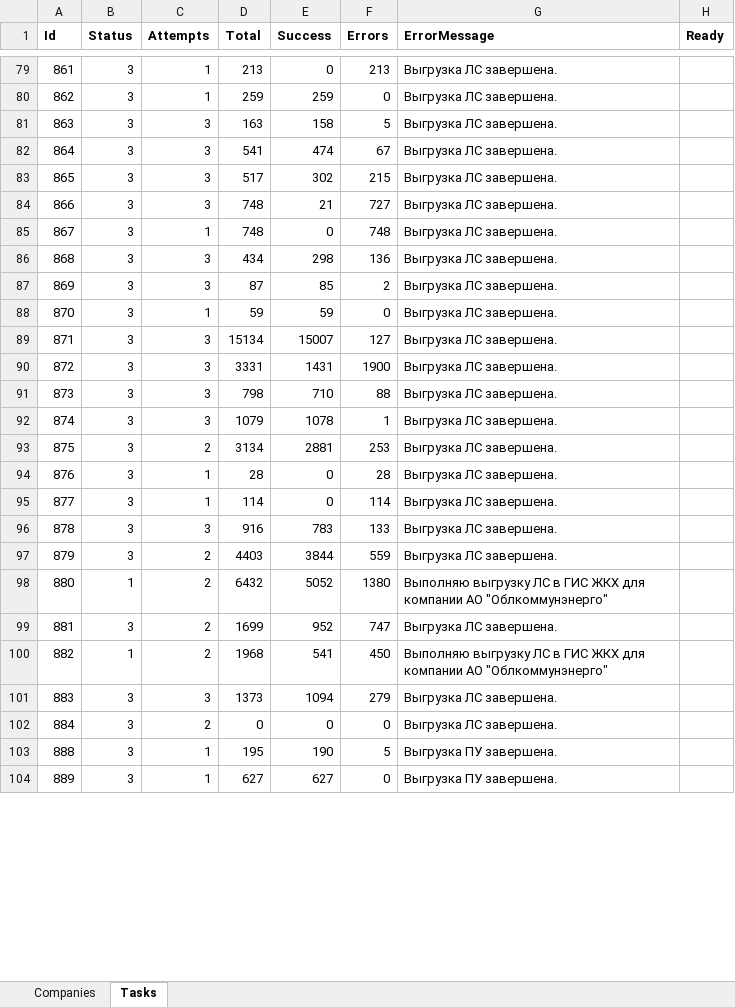
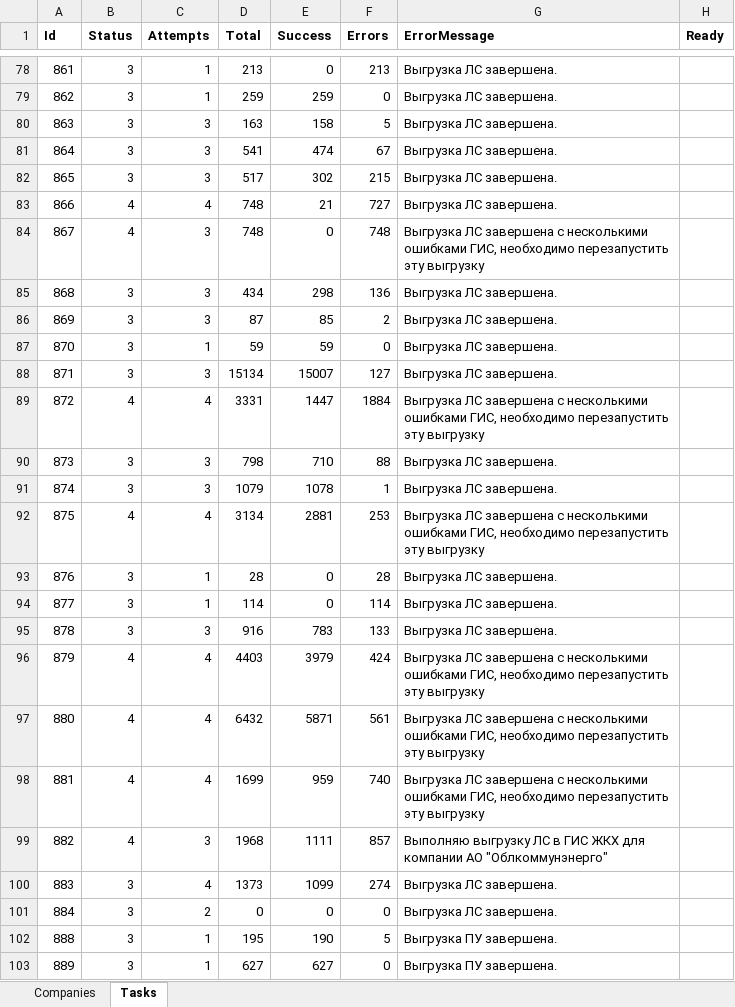
Before and after one commit to vanfreeride/NET-Core-tests, an Excel workbook: RcOnline/base.xlsx, sheet Tasks, drawn as a sheet; only a part is shown, gaps mark what is left out; values as stored, in another font and other column widths than the file's, no borders; addresses are those after the commit; the diff covers the shown part only; the diff names each change by its address in the sheet, - before the commit and + after, or states it on an @@ line.

Commit message:
база

```diff
--- a/RcOnline/base.xlsx (sheet Tasks)
+++ b/RcOnline/base.xlsx (sheet Tasks)
-B83:B84 (Status): 3
+B83:B84 (Status): 4
-C83 (Attempts): 3
+C83 (Attempts): 4
-C84 (Attempts): 1
+C84 (Attempts): 3
-G84 (ErrorMessage): Выгрузка ЛС завершена.
+G84 (ErrorMessage): Выгрузка ЛС завершена с несколькими ошибками ГИС, необходимо перезапустить эту выгрузку
-B89 (Status): 3
+B89 (Status): 4
-C89 (Attempts): 3
+C89 (Attempts): 4
-E89 (Success): 1431
+E89 (Success): 1447
-F89 (Errors): 1900
+F89 (Errors): 1884
-G89 (ErrorMessage): Выгрузка ЛС завершена.
+G89 (ErrorMessage): Выгрузка ЛС завершена с несколькими ошибками ГИС, необходимо перезапустить эту выгрузку
-B92 (Status): 3
+B92 (Status): 4
-C92 (Attempts): 2
+C92 (Attempts): 4
-G92 (ErrorMessage): Выгрузка ЛС завершена.
+G92 (ErrorMessage): Выгрузка ЛС завершена с несколькими ошибками ГИС, необходимо перезапустить эту выгрузку
-B96 (Status): 3
+B96 (Status): 4
-C96:C98 (Attempts): 2
+C96:C98 (Attempts): 4
-E96 (Success): 3844
+E96 (Success): 3979
-F96 (Errors): 559
+F96 (Errors): 424
-G96 (ErrorMessage): Выгрузка ЛС завершена.
+G96 (ErrorMessage): Выгрузка ЛС завершена с несколькими ошибками ГИС, необходимо перезапустить эту выгрузку
-B97 (Status): 1
+B97 (Status): 4
-E97 (Success): 5052
+E97 (Success): 5871
-F97 (Errors): 1380
+F97 (Errors): 561
-G97 (ErrorMessage): Выполняю выгрузку ЛС в ГИС ЖКХ для компании АО "Облкоммунэнерго"
+G97 (ErrorMessage): Выгрузка ЛС завершена с несколькими ошибками ГИС, необходимо перезапустить эту выгрузку
-B98 (Status): 3
+B98 (Status): 4
-E98 (Success): 952
+E98 (Success): 959
-F98 (Errors): 747
+F98 (Errors): 740
-G98 (ErrorMessage): Выгрузка ЛС завершена.
+G98 (ErrorMessage): Выгрузка ЛС завершена с несколькими ошибками ГИС, необходимо перезапустить эту выгрузку
-B99 (Status): 1
+B99 (Status): 4
-C99 (Attempts): 2
+C99 (Attempts): 3
-E99 (Success): 541
+E99 (Success): 1111
-F99 (Errors): 450
+F99 (Errors): 857
-C100 (Attempts): 3
+C100 (Attempts): 4
-E100 (Success): 1094
+E100 (Success): 1099
-F100 (Errors): 279
+F100 (Errors): 274
```
Also changed, not shown: 2 removed rows and 358 edited cells elsewhere in this sheet, sheet Companies.
